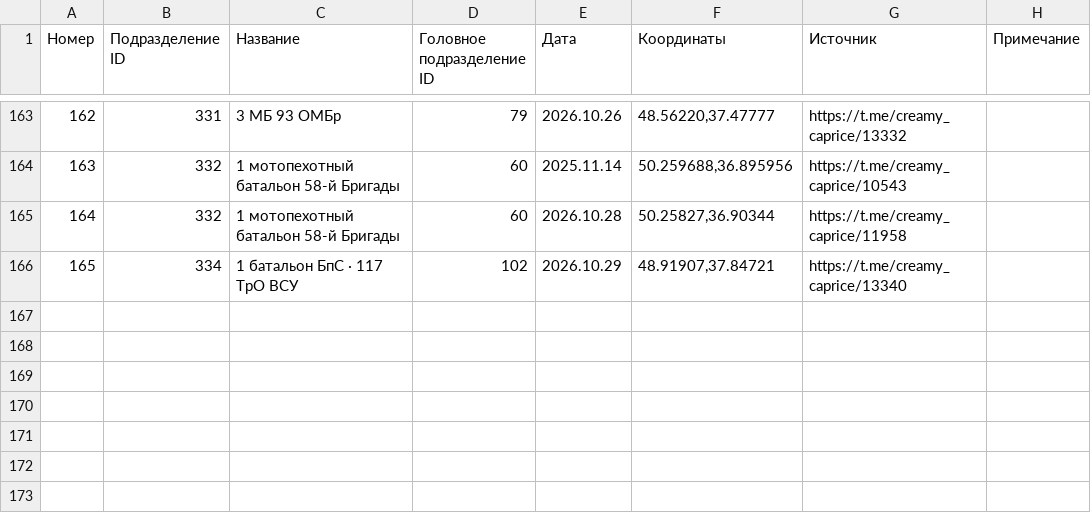
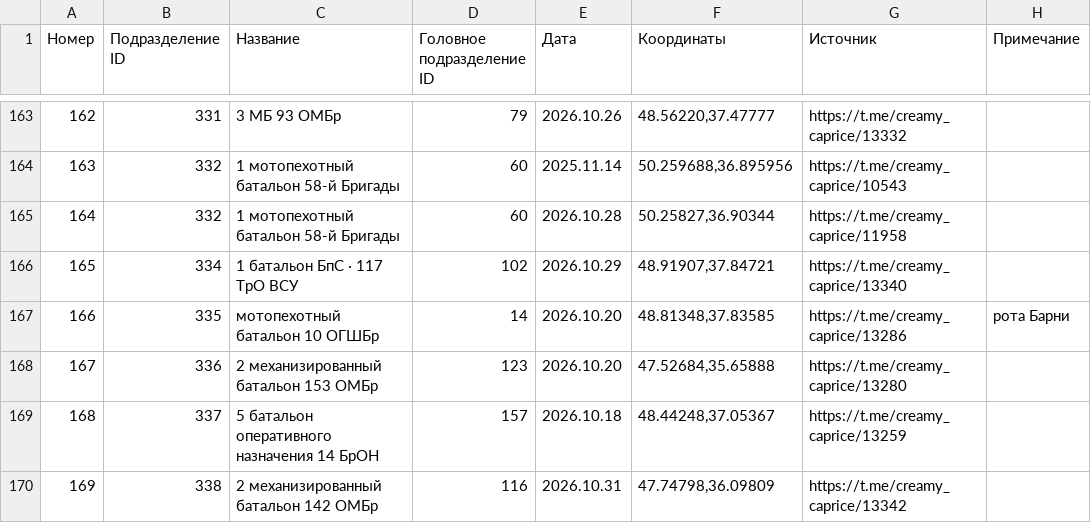
Before and after one commit to creamy-caprice/dataviewer, a CSV file: units/ua/Sub_Division_UA.csv, drawn as a sheet; only a part is shown, gaps mark what is left out.

Commit message:
update UnitsUA.csv, UnitsUA.json, Sub_Division_UA.csv, Main_Division_UA.csv 2026-10-31 02:48

```diff
--- a/units/ua/Sub_Division_UA.csv
+++ b/units/ua/Sub_Division_UA.csv
@@ -166 +166,5 @@
 165,334,1 батальон БпС · 117 ТрО ВСУ,102,2026.10.29,"48.91907,37.84721",https://t.me/creamy_caprice/13340,
+166,335,мотопехотный батальон 10 ОГШБр,14,2026.10.20,"48.81348,37.83585",https://t.me/creamy_caprice/13286,рота Барни
+167,336,2 механизированный батальон 153 ОМБр,123,2026.10.20,"47.52684,35.65888",https://t.me/creamy_caprice/13280,
+168,337,5 батальон оперативного назначения 14 БрОН,157,2026.10.18,"48.44248,37.05367",https://t.me/creamy_caprice/13259,
+169,338,2 механизированный батальон 142 ОМБр,116,2026.10.31,"47.74798,36.09809",https://t.me/creamy_caprice/13342,
```
Also changed, not shown: kml/Geolocations/UnitsUA.csv, units/ua/Main_Division_UA.csv, 1 other file.
